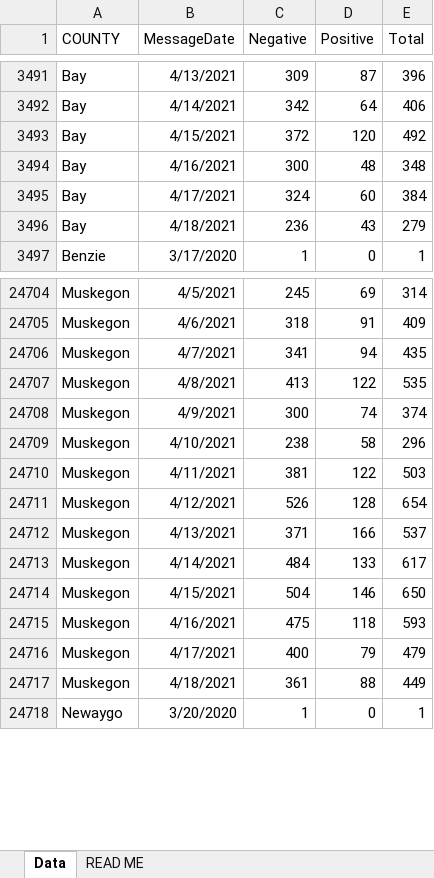
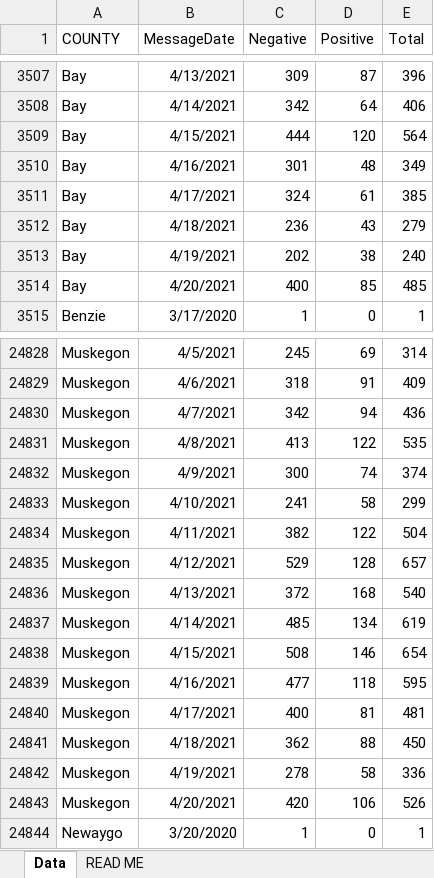
Before and after one commit to dcadata/cv-mi, an Excel workbook: data/Diagnostic Tests by Result and County.xlsx, sheet Data, drawn as a sheet; only a part is shown, gaps mark what is left out; values as stored, in another font and other column widths than the file's, no borders; addresses are those after the commit; the diff covers the shown part only; the diff names each change by its address in the sheet, - before the commit and + after, or states it on an @@ line.

```diff
--- a/data/Diagnostic Tests by Result and County.xlsx (sheet Data)
+++ b/data/Diagnostic Tests by Result and County.xlsx (sheet Data)
-C3509 (Negative): 372
+C3509 (Negative): 444
-E3509 (Total): 492
+E3509 (Total): 564
-C3510 (Negative): 300
+C3510 (Negative): 301
-E3510 (Total): 348
+E3510 (Total): 349
-D3511 (Positive): 60
+D3511 (Positive): 61
-E3511 (Total): 384
+E3511 (Total): 385
+row 3513: Bay | 4/19/2021 | 202 | 38 | 240
+row 3514: Bay | 4/20/2021 | 400 | 85 | 485
-C24830 (Negative): 341
+C24830 (Negative): 342
-E24830 (Total): 435
+E24830 (Total): 436
-C24833 (Negative): 238
+C24833 (Negative): 241
-E24833 (Total): 296
+E24833 (Total): 299
-C24834 (Negative): 381
+C24834 (Negative): 382
-E24834 (Total): 503
+E24834 (Total): 504
-C24835 (Negative): 526
+C24835 (Negative): 529
-E24835 (Total): 654
+E24835 (Total): 657
-C24836 (Negative): 371
+C24836 (Negative): 372
-D24836 (Positive): 166
+D24836 (Positive): 168
-E24836 (Total): 537
+E24836 (Total): 540
-C24837 (Negative): 484
+C24837 (Negative): 485
-D24837 (Positive): 133
+D24837 (Positive): 134
-E24837 (Total): 617
+E24837 (Total): 619
-C24838 (Negative): 504
+C24838 (Negative): 508
-E24838 (Total): 650
+E24838 (Total): 654
-C24839 (Negative): 475
+C24839 (Negative): 477
-E24839 (Total): 593
+E24839 (Total): 595
-D24840 (Positive): 79
+D24840 (Positive): 81
-E24840 (Total): 479
+E24840 (Total): 481
-C24841 (Negative): 361
+C24841 (Negative): 362
-E24841 (Total): 449
+E24841 (Total): 450
+row 24842: Muskegon | 4/19/2021 | 278 | 58 | 336
+row 24843: Muskegon | 4/20/2021 | 420 | 106 | 526
```
Also changed, not shown: 168 added rows and 326 edited cells elsewhere in this sheet, 6 other files.
